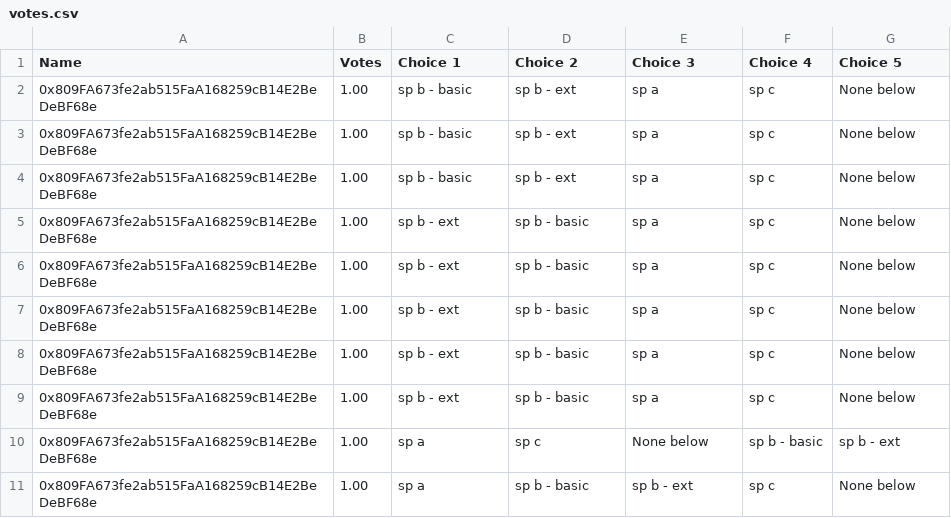
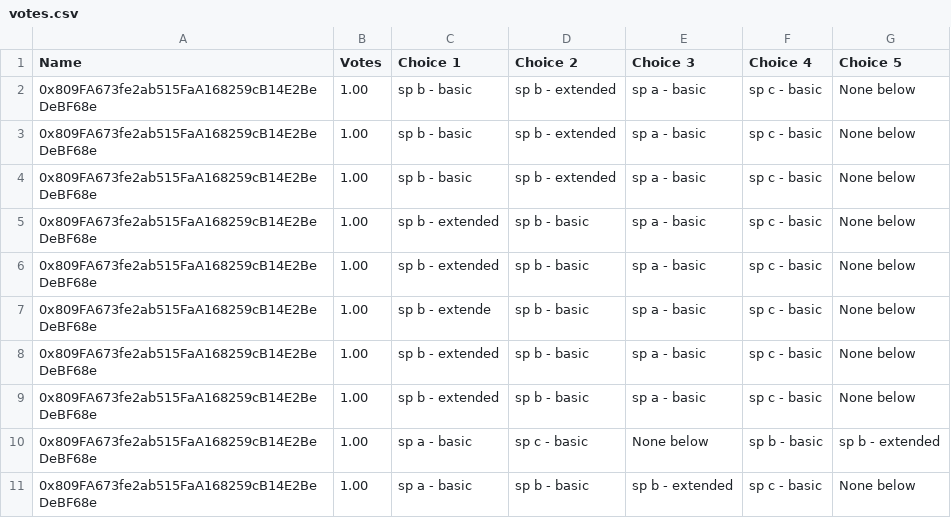
Before and after one commit to blockful-io/spp2-voting-app, a CSV file: src/utils/data/votes.csv, drawn as a sheet.

Commit message:
feat: show new data in results page

```diff
--- a/src/utils/data/votes.csv
+++ b/src/utils/data/votes.csv
@@ -1,11 +1,11 @@
 Name,Votes,Choice 1,Choice 2,Choice 3 ,Choice 4,Choice 5
-0x809FA673fe2ab515FaA168259cB14E2BeDeBF68e,1.00,sp b - basic,sp b - ext,sp a,sp c,None below
-0x809FA673fe2ab515FaA168259cB14E2BeDeBF68e,1.00,sp b - basic,sp b - ext,sp a,sp c,None below
-0x809FA673fe2ab515FaA168259cB14E2BeDeBF68e,1.00,sp b - basic ,sp b - ext,sp a,sp c,None below
-0x809FA673fe2ab515FaA168259cB14E2BeDeBF68e,1.00,sp b - ext,sp b - basic ,sp a,sp c,None below
-0x809FA673fe2ab515FaA168259cB14E2BeDeBF68e,1.00,sp b - ext,sp b - basic ,sp a,sp c,None below
-0x809FA673fe2ab515FaA168259cB14E2BeDeBF68e,1.00,sp b - ext,sp b - basic ,sp a,sp c,None below
-0x809FA673fe2ab515FaA168259cB14E2BeDeBF68e,1.00,sp b - ext,sp b - basic ,sp a,sp c,None below
-0x809FA673fe2ab515FaA168259cB14E2BeDeBF68e,1.00,sp b - ext,sp b - basic ,sp a,sp c,None below
-0x809FA673fe2ab515FaA168259cB14E2BeDeBF68e,1.00,sp a,sp c,None below,sp b - basic ,sp b - ext
-0x809FA673fe2ab515FaA168259cB14E2BeDeBF68e,1.00,sp a,sp b - basic ,sp b - ext,sp c,None below
+0x809FA673fe2ab515FaA168259cB14E2BeDeBF68e,1.00,sp b - basic,sp b - extended,sp a - basic,sp c - basic,None below
+0x809FA673fe2ab515FaA168259cB14E2BeDeBF68e,1.00,sp b - basic,sp b - extended,sp a - basic,sp c - basic,None below
+0x809FA673fe2ab515FaA168259cB14E2BeDeBF68e,1.00,sp b - basic ,sp b - extended,sp a - basic,sp c - basic,None below
+0x809FA673fe2ab515FaA168259cB14E2BeDeBF68e,1.00,sp b - extended,sp b - basic ,sp a - basic,sp c - basic,None below
+0x809FA673fe2ab515FaA168259cB14E2BeDeBF68e,1.00,sp b - extended,sp b - basic ,sp a - basic,sp c - basic,None below
+0x809FA673fe2ab515FaA168259cB14E2BeDeBF68e,1.00,sp b - extende,sp b - basic ,sp a - basic,sp c - basic,None below
+0x809FA673fe2ab515FaA168259cB14E2BeDeBF68e,1.00,sp b - extended,sp b - basic ,sp a - basic,sp c - basic,None below
+0x809FA673fe2ab515FaA168259cB14E2BeDeBF68e,1.00,sp b - extended,sp b - basic ,sp a - basic,sp c - basic,None below
+0x809FA673fe2ab515FaA168259cB14E2BeDeBF68e,1.00,sp a - basic,sp c - basic,None below,sp b - basic ,sp b - extended
+0x809FA673fe2ab515FaA168259cB14E2BeDeBF68e,1.00,sp a - basic,sp b - basic ,sp b - extended,sp c - basic,None below
```
Also changed, not shown: src/utils/data/choices.csv, 12 other files.
